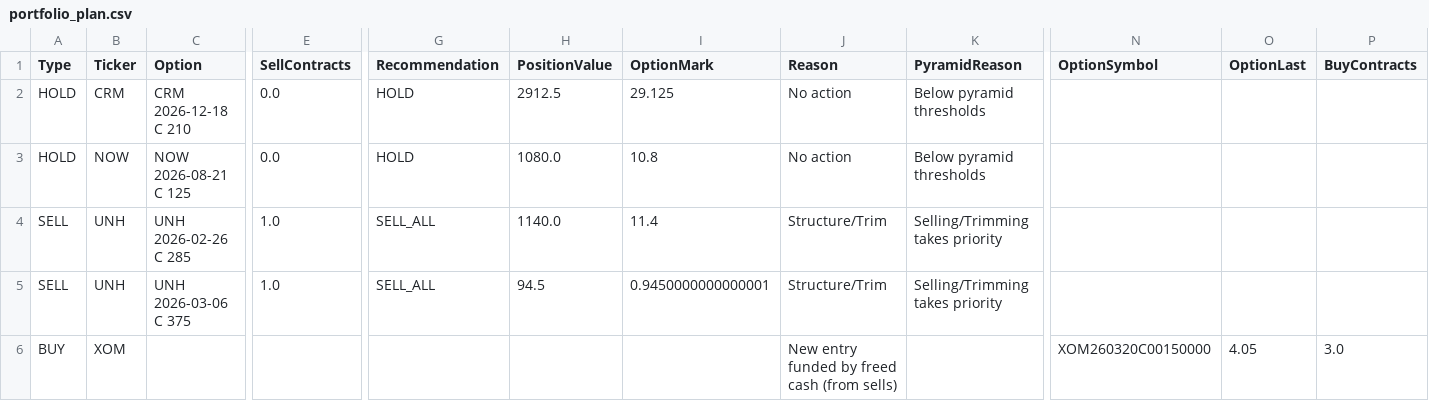
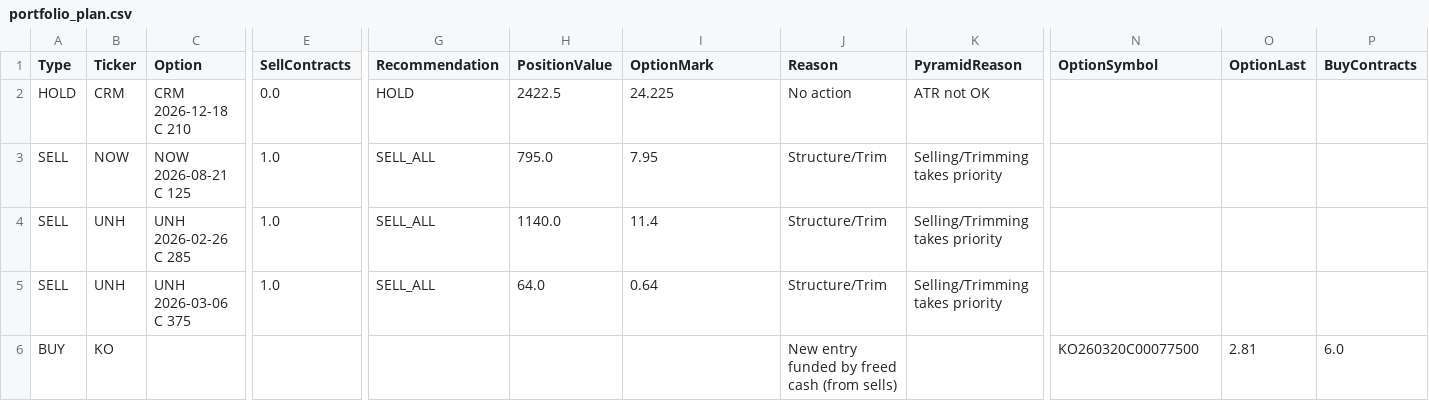
Before and after one commit to vibraniumtag-code/Stocks, a CSV file: docs/portfolio_plan.csv, drawn as a sheet; only a part is shown, gaps mark what is left out; the diff covers the shown part only; the diff names each change by its address in the sheet, - before the commit and + after, or states it on an @@ line.

```diff
--- a/docs/portfolio_plan.csv
+++ b/docs/portfolio_plan.csv
-H2 (PositionValue): 2912.5
+H2 (PositionValue): 2422.5
-I2 (OptionMark): 29.125
+I2 (OptionMark): 24.225
-K2 (PyramidReason): Below pyramid thresholds
+K2 (PyramidReason): ATR not OK
-A3 (Type): HOLD
+A3 (Type): SELL
-E3 (SellContracts): 0.0
+E3 (SellContracts): 1.0
-G3 (Recommendation): HOLD
+G3 (Recommendation): SELL_ALL
-H3 (PositionValue): 1080.0
+H3 (PositionValue): 795.0
-I3 (OptionMark): 10.8
+I3 (OptionMark): 7.95
-J3 (Reason): No action
+J3 (Reason): Structure/Trim
-K3 (PyramidReason): Below pyramid thresholds
+K3 (PyramidReason): Selling/Trimming takes priority
-H5 (PositionValue): 94.5
+H5 (PositionValue): 64.0
-I5 (OptionMark): 0.9450000000000001
+I5 (OptionMark): 0.64
-B6 (Ticker): XOM
+B6 (Ticker): KO
-N6 (OptionSymbol): XOM260320C00150000
+N6 (OptionSymbol): KO260320C00077500
-O6 (OptionLast): 4.05
+O6 (OptionLast): 2.81
-P6 (BuyContracts): 3.0
+P6 (BuyContracts): 6.0
```
Also changed, not shown: 1 edited cell elsewhere in this file, portfolio_plan.csv.
